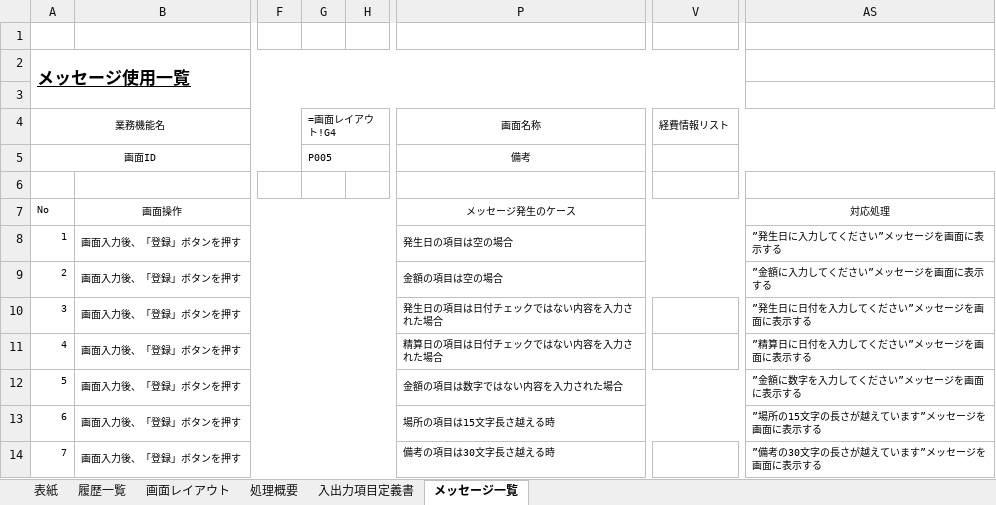
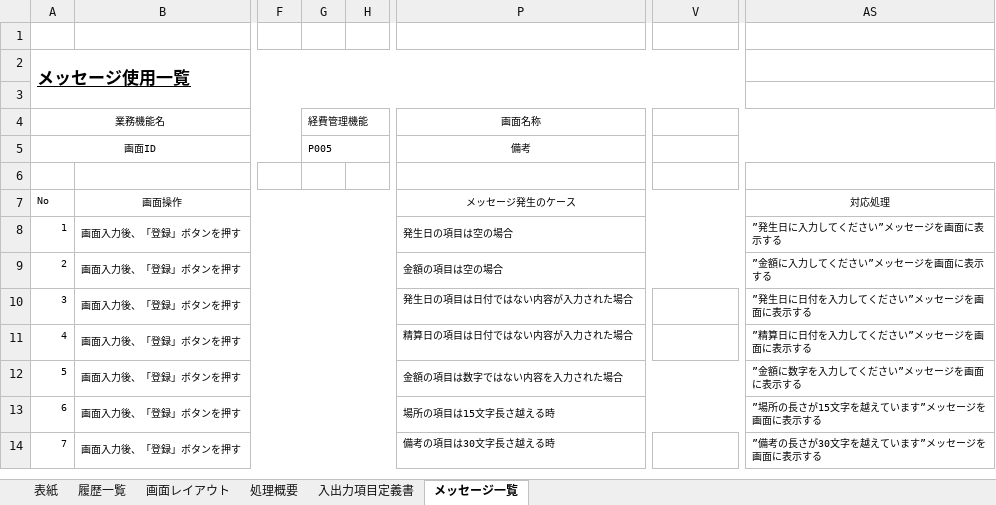
Before and after one commit to softtechSoft/ems, an Excel workbook: DOC/基本設計/基本設計_emsm_経費管理New1.xlsx, sheet メッセージ一覧, drawn as a sheet; only a part is shown, gaps mark what is left out; values as stored, in another font and other column widths than the file's, no borders; the diff names each change by its address in the sheet, - before the commit and + after, or states it on an @@ line.

```diff
--- a/DOC/基本設計/基本設計_emsm_経費管理New1.xlsx (sheet メッセージ一覧)
+++ b/DOC/基本設計/基本設計_emsm_経費管理New1.xlsx (sheet メッセージ一覧)
-G4: =画面レイアウト!G4
+G4: 経費管理機能
-V4: 経費情報リスト
+V4: (empty)
-P10: 発生日の項目は日付チェックではない内容を入力された場合
+P10: 発生日の項目は日付ではない内容が入力された場合
-P11: 精算日の項目は日付チェックではない内容を入力された場合
+P11: 精算日の項目は日付ではない内容が入力された場合
-AS13: ”場所の15文字の長さが越えています”メッセージを画面に表示する
+AS13: ”場所の長さが15文字を越えています”メッセージを画面に表示する
-AS14: ”備考の30文字の長さが越えています”メッセージを画面に表示する
+AS14: ”備考の長さが30文字を越えています”メッセージを画面に表示する
```
Also changed, not shown: sheet 画面レイアウト, sheet 入出力項目定義書, sheet 処理概要, charts or pictures, 3 other files.
